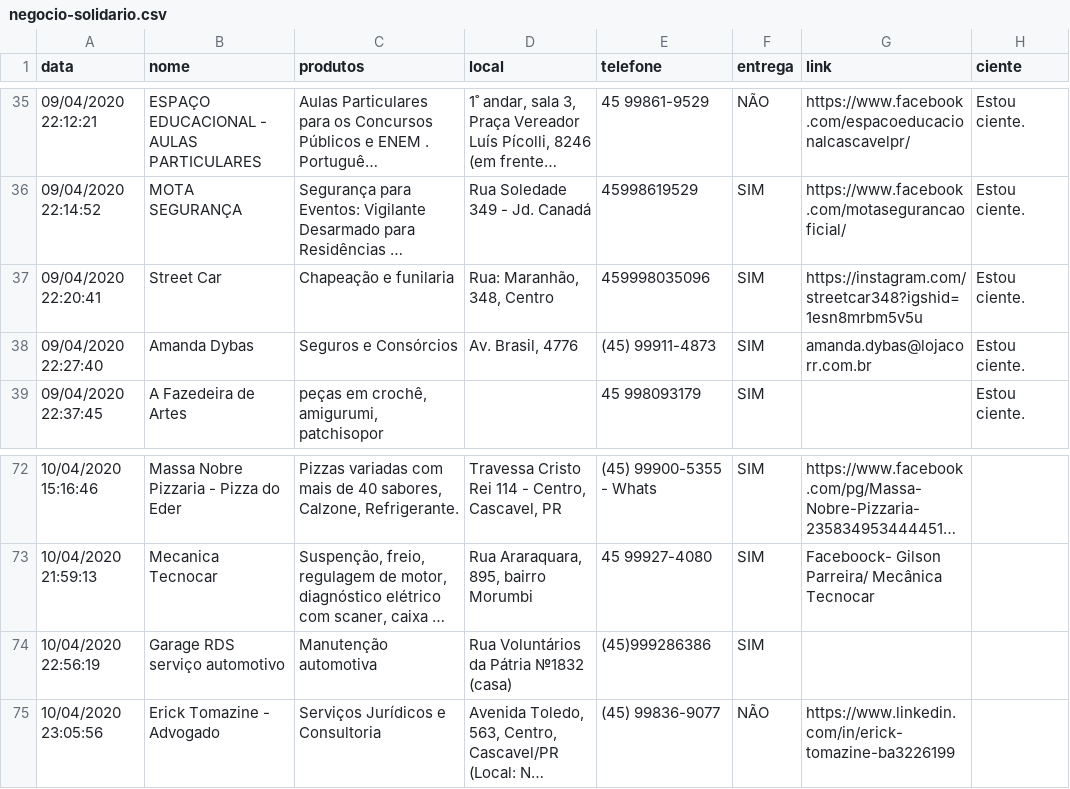
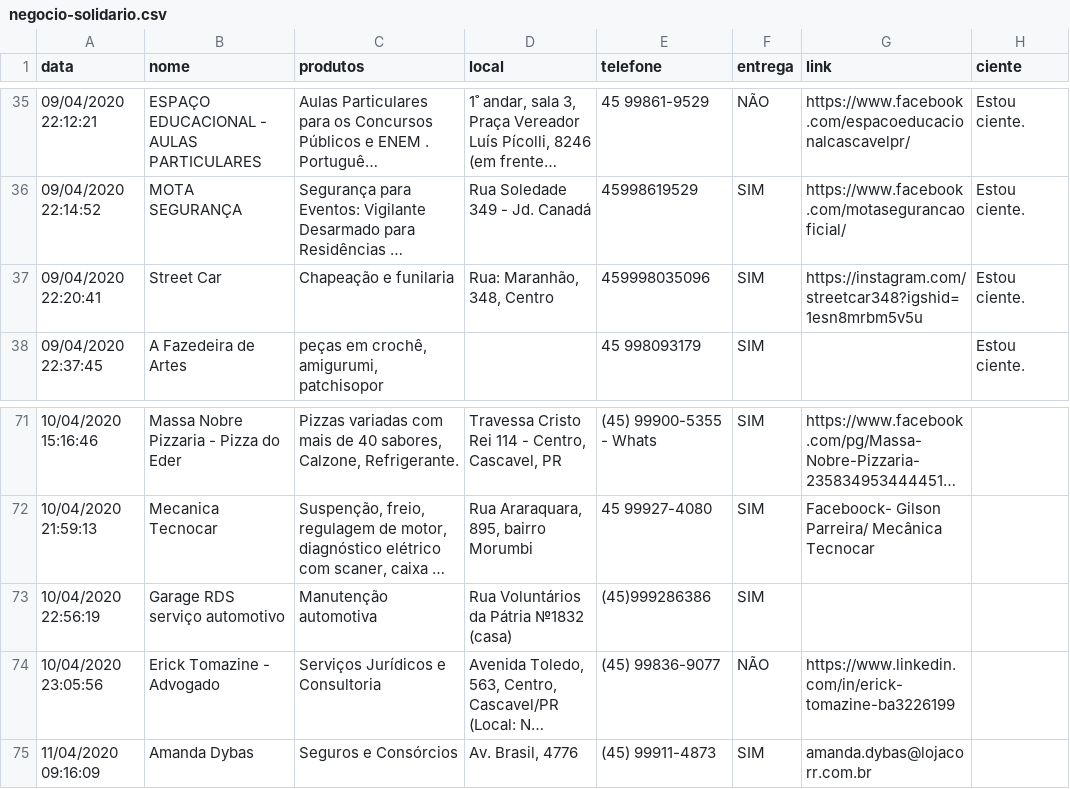
Before and after one commit to tetri/nib_negocio-solidario, a CSV file: _data/negocio-solidario.csv, drawn as a sheet; only a part is shown, gaps mark what is left out; long unchanged cells end in …; removed rows and columns are numbered as before the commit, all else as after; the diff names each change by its address in the sheet, - before the commit and + after, or states it on an @@ line.

```diff
--- a/_data/negocio-solidario.csv
+++ b/_data/negocio-solidario.csv
-row 38: 09/04/2020 22:27:40 | Amanda Dybas | Seguros e Consórcios | Av. Brasil, 4776 | (45) 99911-4873 | SIM | amanda.dybas@lojacorr.com.br | Estou ciente.
+row 75: 11/04/2020 09:16:09 | Amanda Dybas | Seguros e Consórcios | Av. Brasil, 4776 | (45) 99911-4873 | SIM | amanda.dybas@lojacorr.com.br
```
Also changed, not shown: 16 other files.
